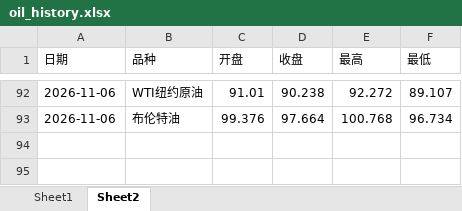
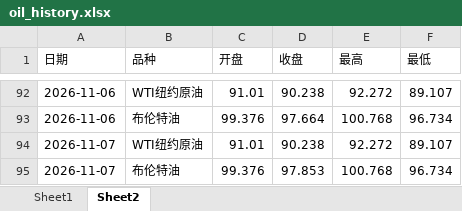
Before and after one commit to no532/Oil-price-update, an Excel workbook: 国际/oil_history.xlsx, sheet Sheet2, drawn as a sheet; only a part is shown, gaps mark what is left out; values as stored, in another font and other column widths than the file's, no borders; the diff names each change by its address in the sheet, - before the commit and + after, or states it on an @@ line.

```diff
--- a/国际/oil_history.xlsx (sheet Sheet2)
+++ b/国际/oil_history.xlsx (sheet Sheet2)
+row 94: 2026-11-07 | WTI纽约原油 | 91.01 | 90.238 | 92.272 | 89.107
+row 95: 2026-11-07 | 布伦特油 | 99.376 | 97.853 | 100.768 | 96.734
```
Also changed, not shown: sheet Sheet1, 5 other files.
